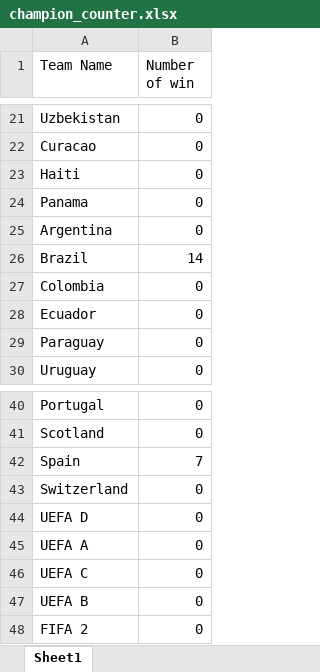
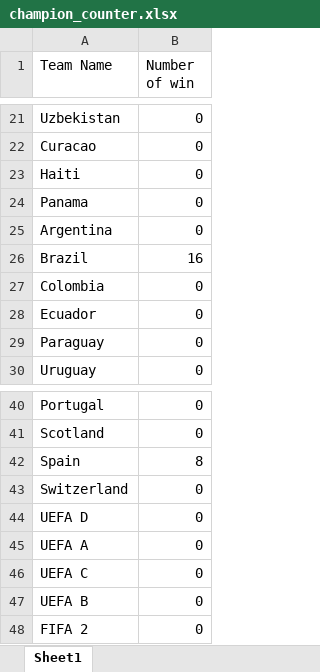
Before and after one commit to saikat100/fifa_world_cup_2026_fixtures_and_predictor, an Excel workbook: src/assets/champion_counter.xlsx, sheet Sheet1, drawn as a sheet; only a part is shown, gaps mark what is left out; values as stored, in another font and other column widths than the file's, no borders; the diff names each change by its address in the sheet, - before the commit and + after, or states it on an @@ line.

Commit message:
data get from google sheets

```diff
--- a/src/assets/champion_counter.xlsx (sheet Sheet1)
+++ b/src/assets/champion_counter.xlsx (sheet Sheet1)
-B26 (Number of win): 14
+B26 (Number of win): 16
-B42 (Number of win): 7
+B42 (Number of win): 8
```
Also changed, not shown: 7 other files.
